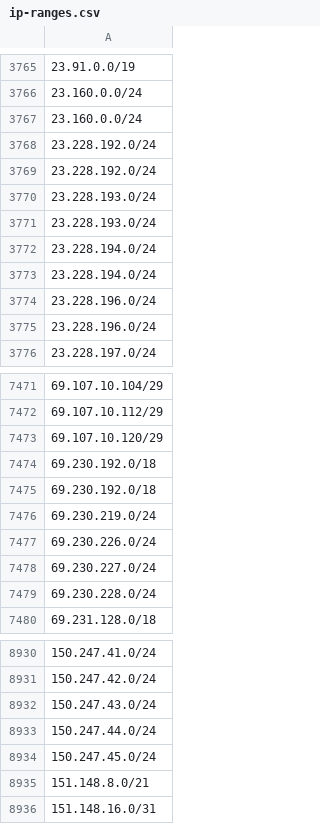
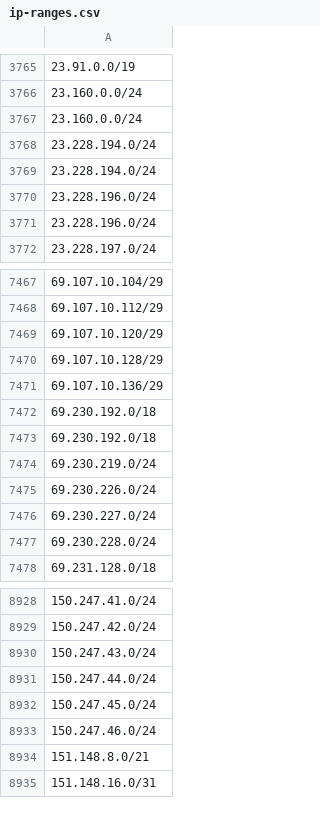
Before and after one commit to ZPetricusic/cloud-ip-ranges, a CSV file: data/aws/ip-ranges.csv, drawn as a sheet; only a part is shown, gaps mark what is left out.

Commit message:
Automatic range refresh - 02-11-2025 02:03:35+0000

```diff
--- a/data/aws/ip-ranges.csv
+++ b/data/aws/ip-ranges.csv
@@ -3767,6 +3767,2 @@
 23.160.0.0/24
-23.228.192.0/24
-23.228.192.0/24
-23.228.193.0/24
-23.228.193.0/24
 23.228.194.0/24
@@ -7473,2 +7469,4 @@
 69.107.10.120/29
+69.107.10.128/29
+69.107.10.136/29
 69.230.192.0/18
@@ -8934,2 +8932,3 @@
 150.247.45.0/24
+150.247.46.0/24
 151.148.8.0/21
```
Also changed, not shown: 1 other file.
